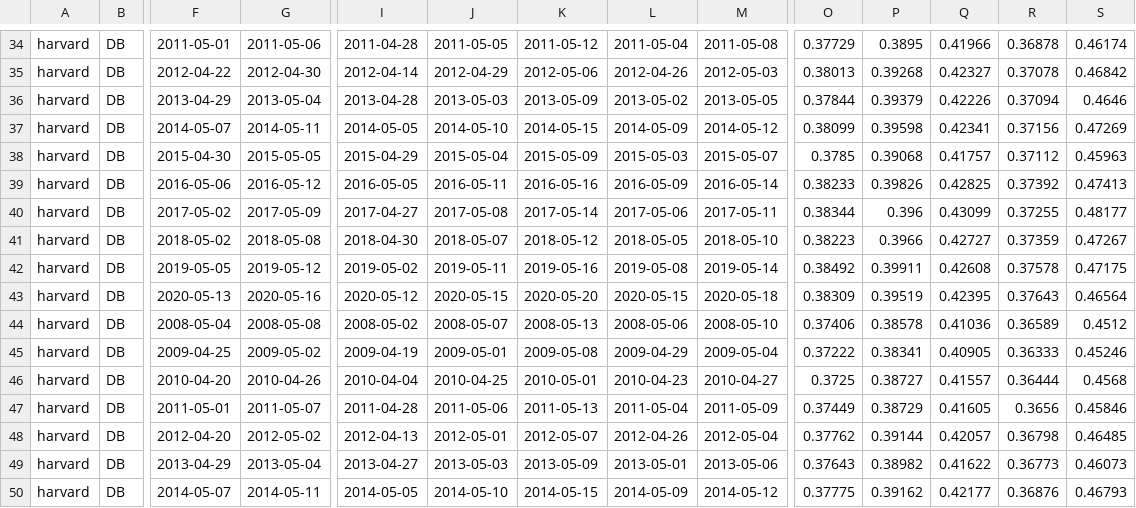
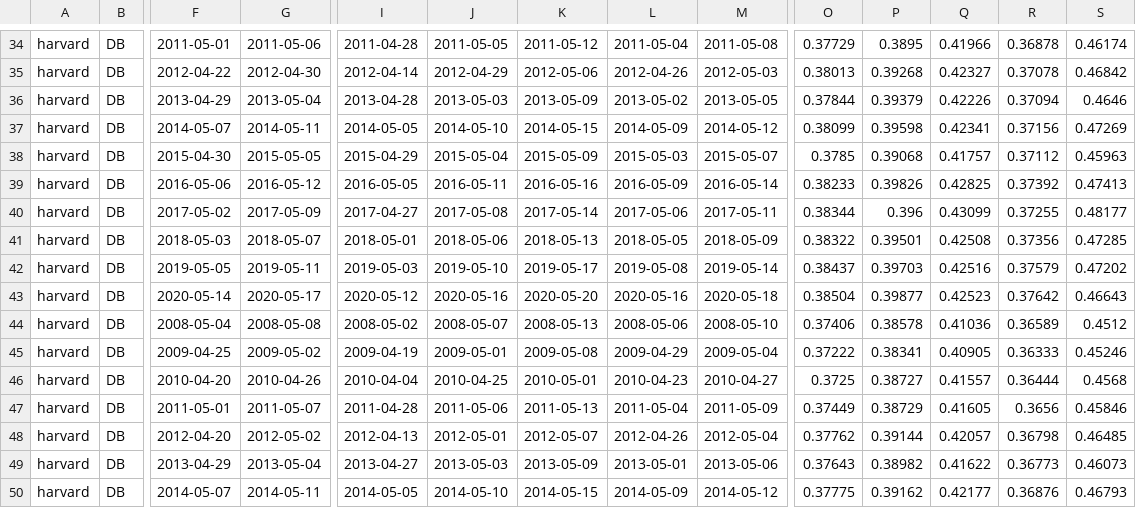
Before and after one commit to katharynduffy/Environmental-Informatics-Using-Research-Infrastructures-and-their-Data, a CSV file: data/harvard_DB_1000_3day_transition_dates.csv, drawn as a sheet; only a part is shown, gaps mark what is left out; the diff covers the shown part only; the diff names each change by its address in the sheet, - before the commit and + after, or states it on an @@ line.

```diff
--- a/data/harvard_DB_1000_3day_transition_dates.csv
+++ b/data/harvard_DB_1000_3day_transition_dates.csv
-F41: 2018-05-02
+F41: 2018-05-03
-G41: 2018-05-08
+G41: 2018-05-07
-I41: 2018-04-30
+I41: 2018-05-01
-J41: 2018-05-07
+J41: 2018-05-06
-K41: 2018-05-12
+K41: 2018-05-13
-M41: 2018-05-10
+M41: 2018-05-09
-O41: 0.38223
+O41: 0.38322
-P41: 0.3966
+P41: 0.39501
-Q41: 0.42727
+Q41: 0.42508
-R41: 0.37359
+R41: 0.37356
-S41: 0.47267
+S41: 0.47285
-G42: 2019-05-12
+G42: 2019-05-11
-I42: 2019-05-02
+I42: 2019-05-03
-J42: 2019-05-11
+J42: 2019-05-10
-K42: 2019-05-16
+K42: 2019-05-17
-O42: 0.38492
+O42: 0.38437
-P42: 0.39911
+P42: 0.39703
-Q42: 0.42608
+Q42: 0.42516
-R42: 0.37578
+R42: 0.37579
-S42: 0.47175
+S42: 0.47202
-F43: 2020-05-13
+F43: 2020-05-14
-G43: 2020-05-16
+G43: 2020-05-17
-J43: 2020-05-15
+J43: 2020-05-16
-L43: 2020-05-15
+L43: 2020-05-16
-O43: 0.38309
+O43: 0.38504
-P43: 0.39519
+P43: 0.39877
-Q43: 0.42395
+Q43: 0.42523
-R43: 0.37643
+R43: 0.37642
-S43: 0.46564
+S43: 0.46643
```
Also changed, not shown: 159 edited cells elsewhere in this file, 18 other files.
